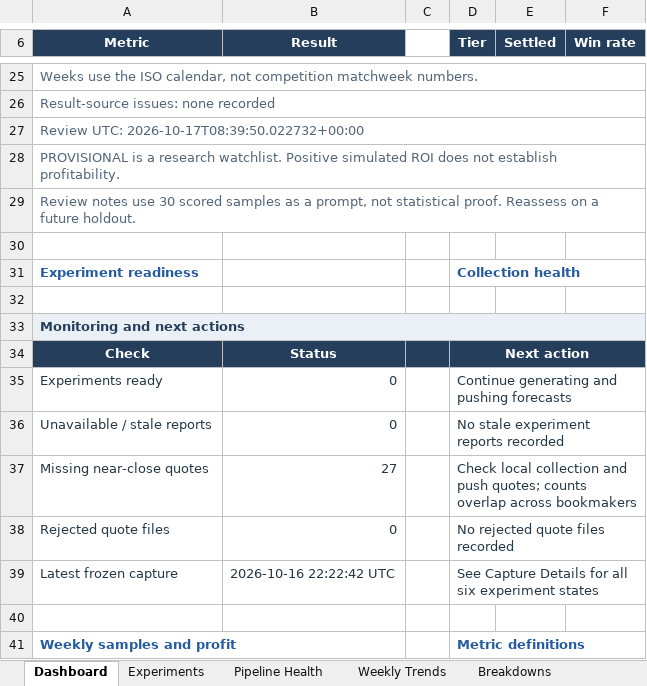
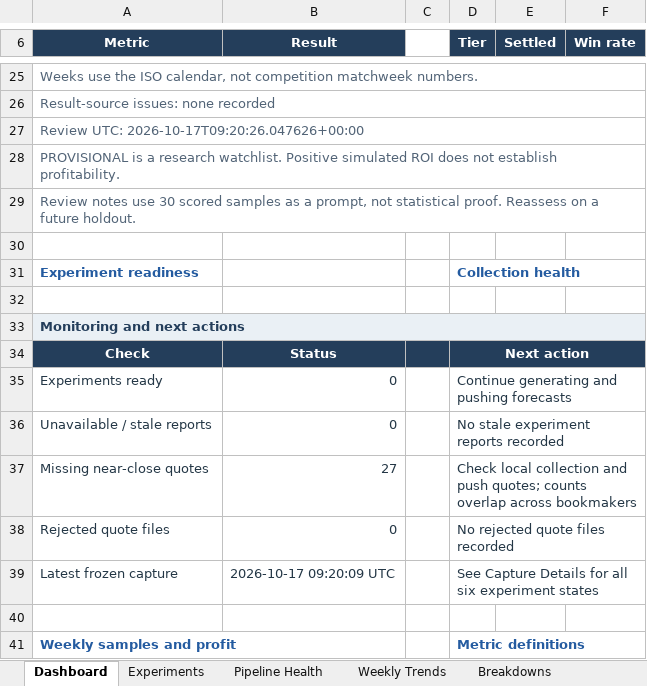
Before and after one commit to paulmaina/football-value-pipeline, an Excel workbook: football_output_v2/readable/football_performance_report.xlsx, sheet Dashboard, drawn as a sheet; only a part is shown, gaps mark what is left out; values as stored, in another font and other column widths than the file's, no borders; charts and pictures not drawn; the diff names each change by its address in the sheet, - before the commit and + after, or states it on an @@ line.

```diff
--- a/football_output_v2/readable/football_performance_report.xlsx (sheet Dashboard)
+++ b/football_output_v2/readable/football_performance_report.xlsx (sheet Dashboard)
-A27 (Metric): Review UTC: 2026-10-17T08:39:50.022732+00:00
+A27 (Metric): Review UTC: 2026-10-17T09:20:26.047626+00:00
-B39 (Result): 2026-10-16 22:22:42 UTC
+B39 (Result): 2026-10-17 09:20:09 UTC
```
Also changed, not shown: sheet Pipeline Health, sheet Capture Details, 31 other files.
